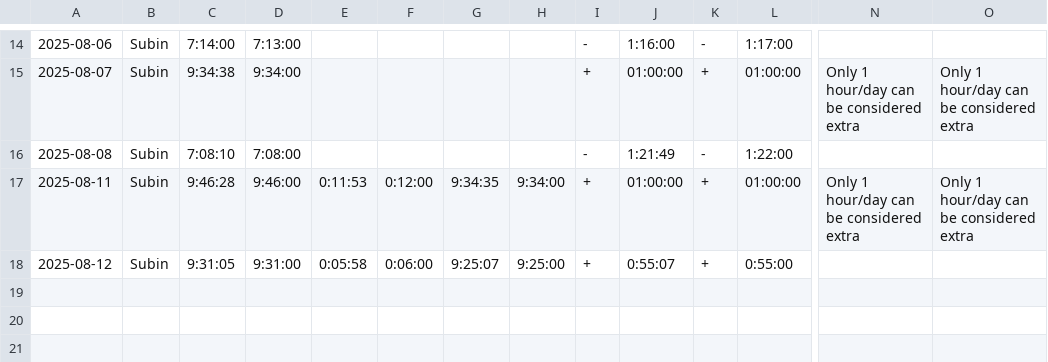
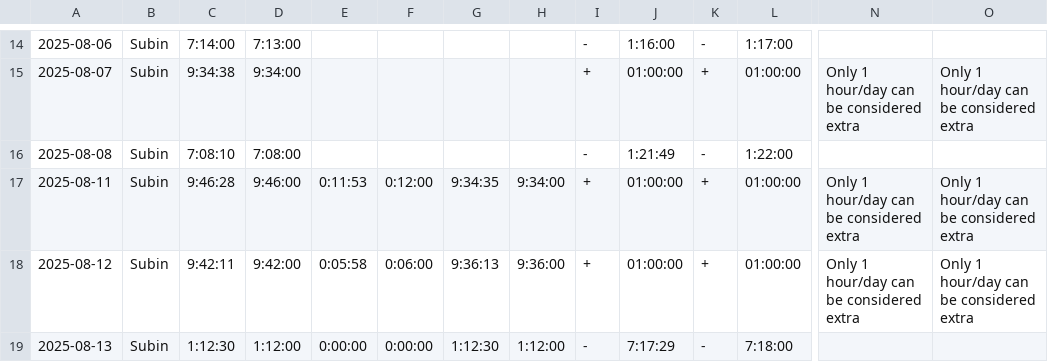
Before and after one commit to Subin-Vidhu/2024, a CSV file: Personal/time_differences_multiple.csv, drawn as a sheet; only a part is shown, gaps mark what is left out; rows hold the shown columns only; the diff names each change by its address in the sheet, - before the commit and + after, or states it on an @@ line.

```diff
--- a/Personal/time_differences_multiple.csv
+++ b/Personal/time_differences_multiple.csv
-C18: 9:31:05
+C18: 9:42:11
-D18: 9:31:00
+D18: 9:42:00
-G18: 9:25:07
+G18: 9:36:13
-H18: 9:25:00
+H18: 9:36:00
-J18: 0:55:07
+J18: 01:00:00
-L18: 0:55:00
+L18: 01:00:00
-N18: (empty)
+N18: Only 1 hour/day can be considered extra
-O18: (empty)
+O18: Only 1 hour/day can be considered extra
+row 19: 2025-08-13 | Subin | 1:12:30 | 1:12:00 | 0:00:00 | 0:00:00 | 1:12:30 | 1:12:00 | - | 7:17:29 | - | 7:18:00
```
Also changed, not shown: 1 other file.
